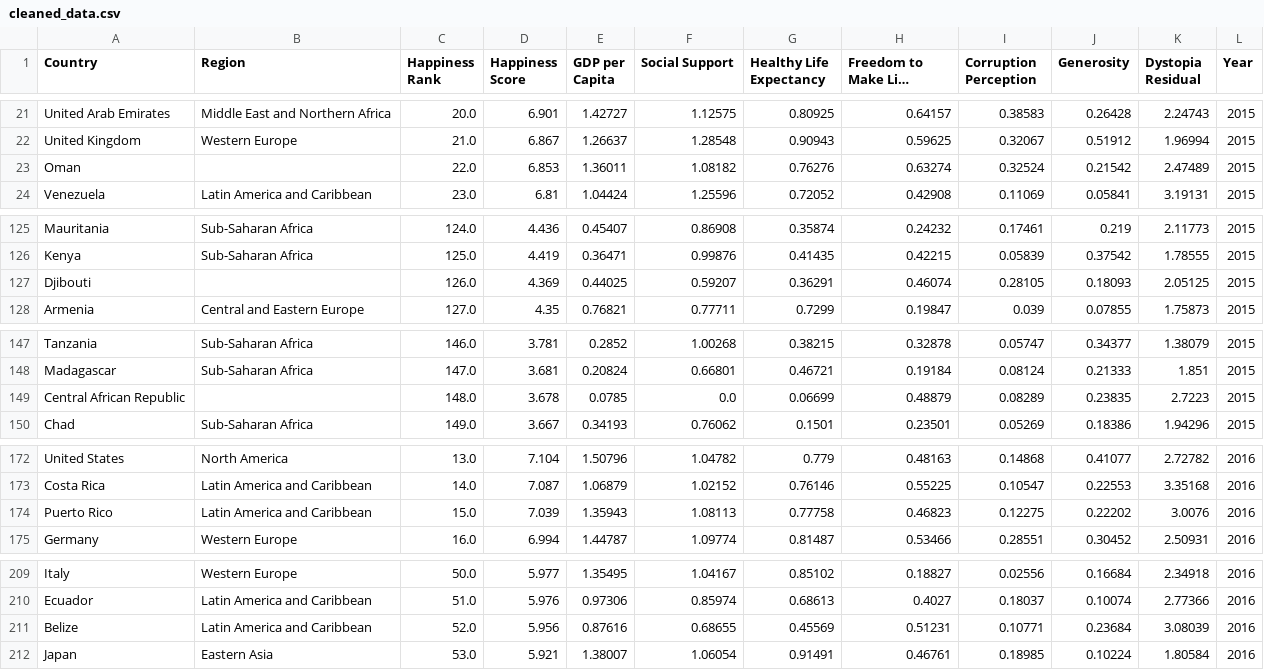
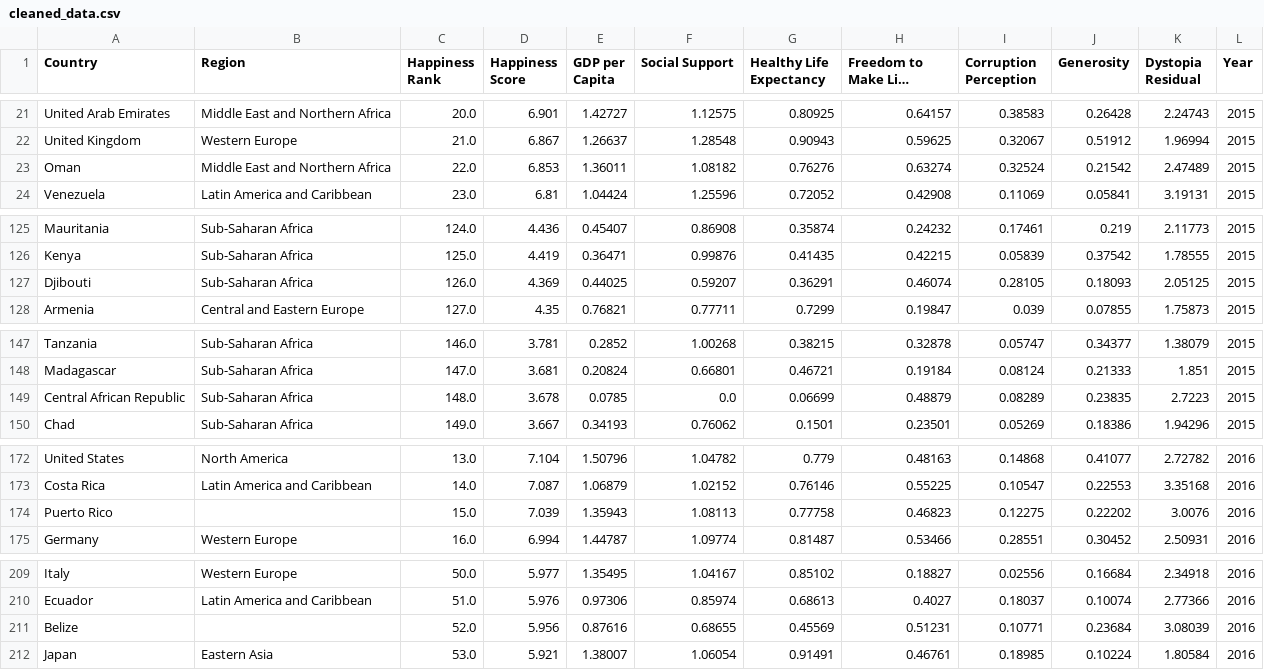
Before and after one commit to ags-de/Happiness-Report, a CSV file: cleaned_data.csv, drawn as a sheet; only a part is shown, gaps mark what is left out; long unchanged cells end in …; the diff covers the shown part only.

Commit message:
Mapping Region column
+added more comments

```diff
--- a/cleaned_data.csv
+++ b/cleaned_data.csv
@@ -22,3 +22,3 @@ United Arab Emirates,Middle East and Northern Africa,20.0,6.901,1.42727,1.12575,
 United Kingdom,Western Europe,21.0,6.867,1.26637,1.28548,0.90943,0.59625,0.32067,0.51912,1.96994,2015
-Oman,,22.0,6.853,1.36011,1.08182,0.76276,0.63274,0.32524,0.21542,2.47489,2015
+Oman,Middle East and Northern Africa,22.0,6.853,1.36011,1.08182,0.76276,0.63274,0.32524,0.21542,2.47489,2015
 Venezuela,Latin America and Caribbean,23.0,6.81,1.04424,1.25596,0.72052,0.42908,0.11069,0.05841,3.19131,2015
@@ -126,3 +126,3 @@ Mauritania,Sub-Saharan Africa,124.0,4.436,0.45407,0.86908,0.35874,0.24232,0.1746
 Kenya,Sub-Saharan Africa,125.0,4.419,0.36471,0.99876,0.41435,0.42215,0.05839,0.37542,1.78555,2015
-Djibouti,,126.0,4.369,0.44025,0.59207,0.36291,0.46074,0.28105,0.18093,2.05125,2015
+Djibouti,Sub-Saharan Africa,126.0,4.369,0.44025,0.59207,0.36291,0.46074,0.28105,0.18093,2.05125,2015
 Armenia,Central and Eastern Europe,127.0,4.35,0.76821,0.77711,0.7299,0.19847,0.039,0.07855,1.75873,2015
@@ -148,3 +148,3 @@ Tanzania,Sub-Saharan Africa,146.0,3.781,0.2852,1.00268,0.38215,0.32878,0.05747,0
 Madagascar,Sub-Saharan Africa,147.0,3.681,0.20824,0.66801,0.46721,0.19184,0.08124,0.21333,1.851,2015
-Central African Republic,,148.0,3.678,0.0785,0.0,0.06699,0.48879,0.08289,0.23835,2.7223,2015
+Central African Republic,Sub-Saharan Africa,148.0,3.678,0.0785,0.0,0.06699,0.48879,0.08289,0.23835,2.7223,2015
 Chad,Sub-Saharan Africa,149.0,3.667,0.34193,0.76062,0.1501,0.23501,0.05269,0.18386,1.94296,2015
@@ -173,3 +173,3 @@ United States,North America,13.0,7.104,1.50796,1.04782,0.779,0.48163,0.14868,0.4
 Costa Rica,Latin America and Caribbean,14.0,7.087,1.06879,1.02152,0.76146,0.55225,0.10547,0.22553,3.35168,2016
-Puerto Rico,Latin America and Caribbean,15.0,7.039,1.35943,1.08113,0.77758,0.46823,0.12275,0.22202,3.0076,2016
+Puerto Rico,,15.0,7.039,1.35943,1.08113,0.77758,0.46823,0.12275,0.22202,3.0076,2016
 Germany,Western Europe,16.0,6.994,1.44787,1.09774,0.81487,0.53466,0.28551,0.30452,2.50931,2016
@@ -210,3 +210,3 @@ Italy,Western Europe,50.0,5.977,1.35495,1.04167,0.85102,0.18827,0.02556,0.16684,
 Ecuador,Latin America and Caribbean,51.0,5.976,0.97306,0.85974,0.68613,0.4027,0.18037,0.10074,2.77366,2016
-Belize,Latin America and Caribbean,52.0,5.956,0.87616,0.68655,0.45569,0.51231,0.10771,0.23684,3.08039,2016
+Belize,,52.0,5.956,0.87616,0.68655,0.45569,0.51231,0.10771,0.23684,3.08039,2016
 Japan,Eastern Asia,53.0,5.921,1.38007,1.06054,0.91491,0.46761,0.18985,0.10224,1.80584,2016
```
Also changed, not shown: 42 edited cells elsewhere in this file, 1 other file.
